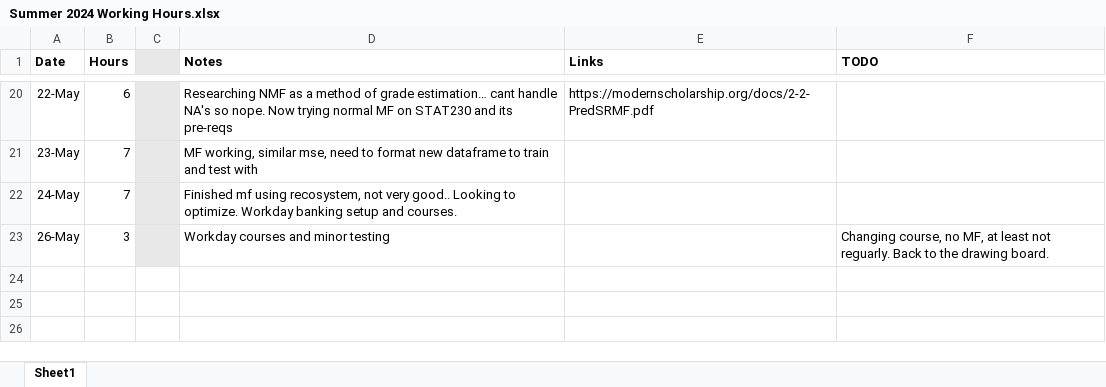
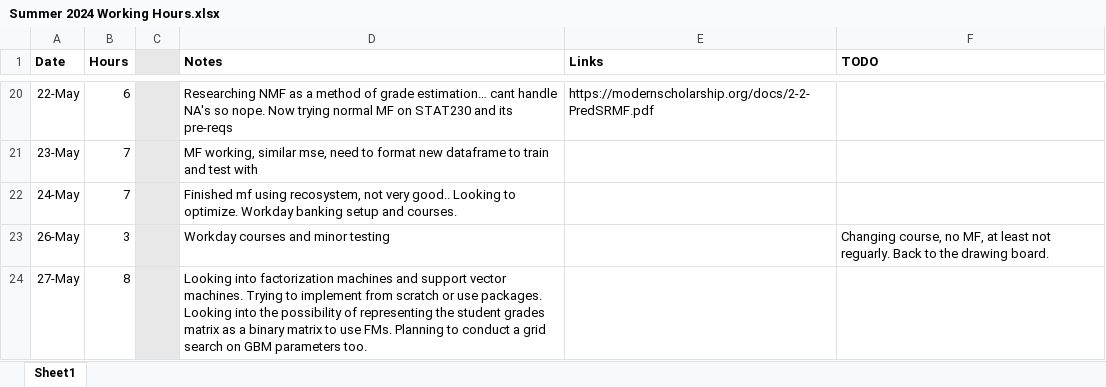
Before and after one commit to RossCoop/UBCO-Grade-Prediction, an Excel workbook: Summer 2024 Working Hours.xlsx, sheet Sheet1, drawn as a sheet; only a part is shown, gaps mark what is left out; values as stored, in another font and other column widths than the file's, no borders; the diff names each change by its address in the sheet, - before the commit and + after, or states it on an @@ line.

```diff
--- a/Summer 2024 Working Hours.xlsx (sheet Sheet1)
+++ b/Summer 2024 Working Hours.xlsx (sheet Sheet1)
+row 24: 27-May | 8 |  | Looking into factorization machines and support vector machines. Trying to implement from scratch or use packages. Looking into the possibility of representing the student grades matrix as a binary matrix to use FMs. Planning to conduct a grid search on GBM parameters too.
```
Also changed, not shown: 1 other file.
